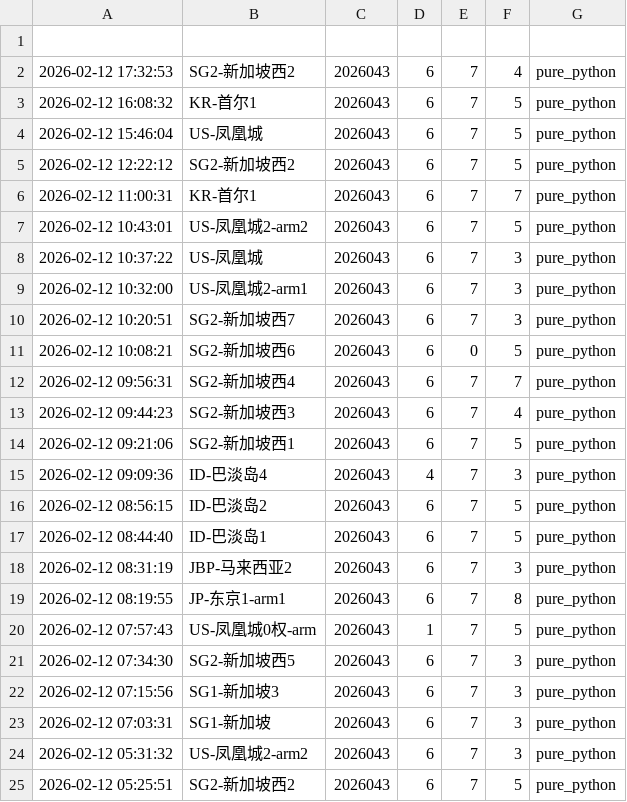
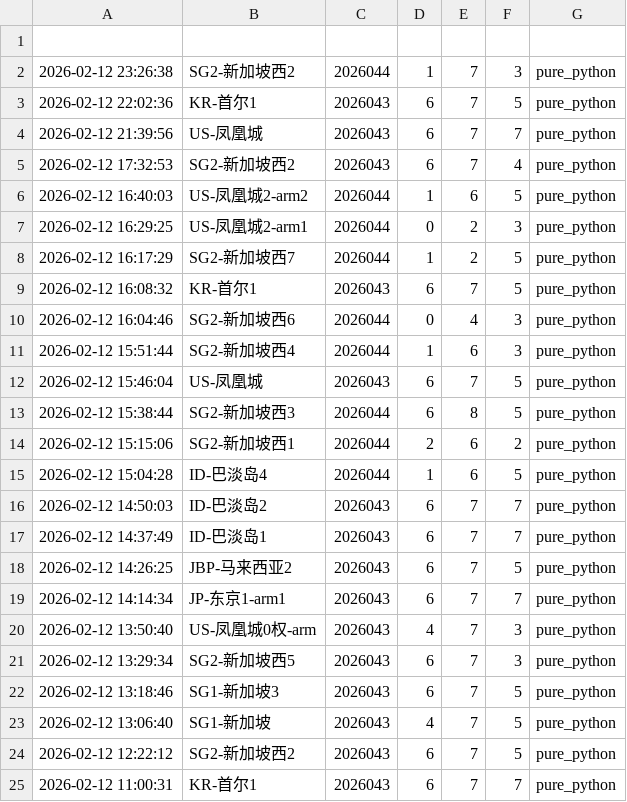
Before and after one commit to suwei8/oci-keepalive-tunnel, a CSV file: predictions/predictions.csv, drawn as a sheet; only a part is shown; the shorter side is filled out with more unchanged rows; the diff names each change by its address in the sheet, - before the commit and + after, or states it on an @@ line.

```diff
--- a/predictions/predictions.csv
+++ b/predictions/predictions.csv
+row 2: 2026-02-12 23:26:38 | SG2-新加坡西2 | 2026044 | 1 | 7 | 3 | pure_python
+row 3: 2026-02-12 22:02:36 | KR-首尔1 | 2026043 | 6 | 7 | 5 | pure_python
+row 4: 2026-02-12 21:39:56 | US-凤凰城 | 2026043 | 6 | 7 | 7 | pure_python
+row 6: 2026-02-12 16:40:03 | US-凤凰城2-arm2 | 2026044 | 1 | 6 | 5 | pure_python
+row 7: 2026-02-12 16:29:25 | US-凤凰城2-arm1 | 2026044 | 0 | 2 | 3 | pure_python
+row 8: 2026-02-12 16:17:29 | SG2-新加坡西7 | 2026044 | 1 | 2 | 5 | pure_python
+row 10: 2026-02-12 16:04:46 | SG2-新加坡西6 | 2026044 | 0 | 4 | 3 | pure_python
+row 11: 2026-02-12 15:51:44 | SG2-新加坡西4 | 2026044 | 1 | 6 | 3 | pure_python
+row 13: 2026-02-12 15:38:44 | SG2-新加坡西3 | 2026044 | 6 | 8 | 5 | pure_python
+row 14: 2026-02-12 15:15:06 | SG2-新加坡西1 | 2026044 | 2 | 6 | 2 | pure_python
+row 15: 2026-02-12 15:04:28 | ID-巴淡岛4 | 2026044 | 1 | 6 | 5 | pure_python
+row 16: 2026-02-12 14:50:03 | ID-巴淡岛2 | 2026043 | 6 | 7 | 7 | pure_python
+row 17: 2026-02-12 14:37:49 | ID-巴淡岛1 | 2026043 | 6 | 7 | 7 | pure_python
+row 18: 2026-02-12 14:26:25 | JBP-马来西亚2 | 2026043 | 6 | 7 | 5 | pure_python
+row 19: 2026-02-12 14:14:34 | JP-东京1-arm1 | 2026043 | 6 | 7 | 7 | pure_python
+row 20: 2026-02-12 13:50:40 | US-凤凰城0权-arm | 2026043 | 4 | 7 | 3 | pure_python
+row 21: 2026-02-12 13:29:34 | SG2-新加坡西5 | 2026043 | 6 | 7 | 3 | pure_python
+row 22: 2026-02-12 13:18:46 | SG1-新加坡3 | 2026043 | 6 | 7 | 5 | pure_python
+row 23: 2026-02-12 13:06:40 | SG1-新加坡 | 2026043 | 4 | 7 | 5 | pure_python
```
